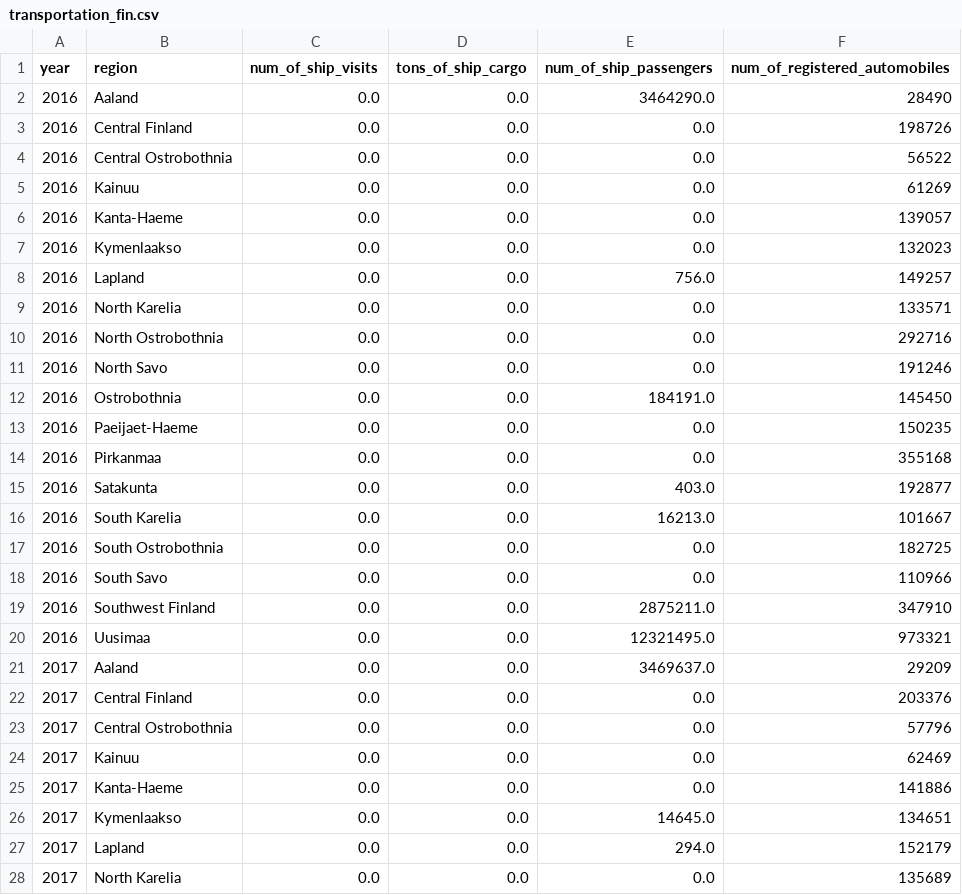
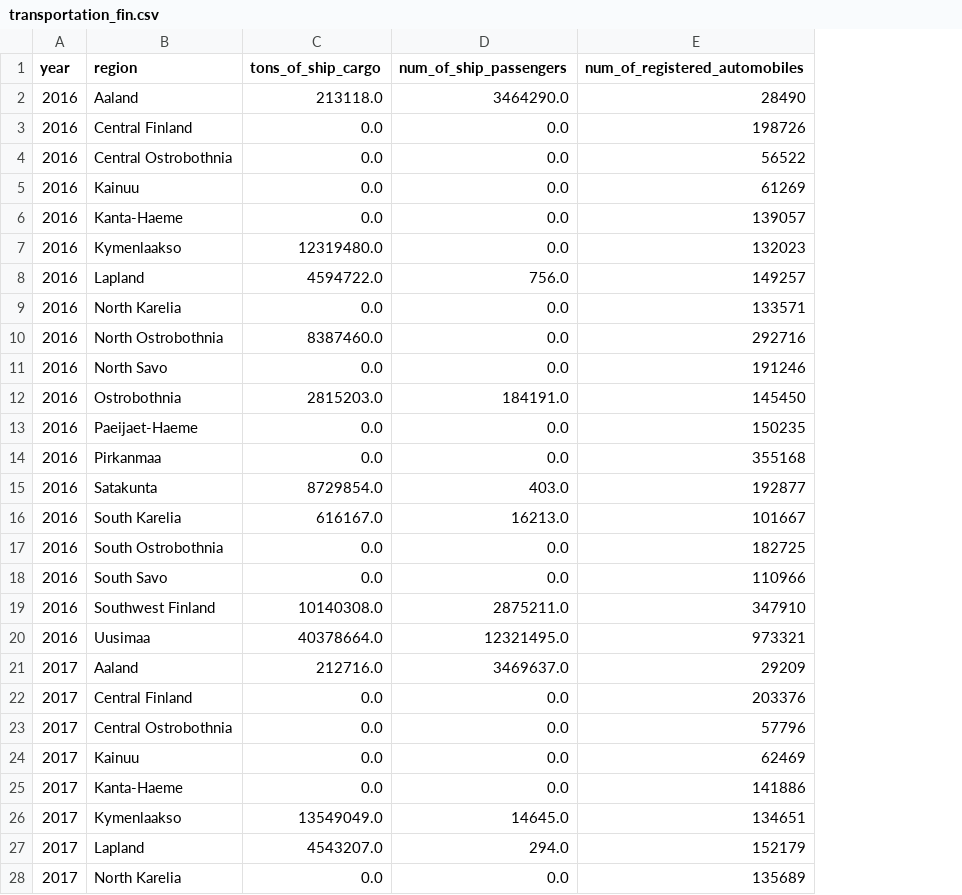
Before and after one commit to NaztyDomingo/Cityplanner_Tool, a CSV file: data/ml_supplementary_data/output/transportation_fin.csv, drawn as a sheet; only a part is shown; removed rows and columns are numbered as before the commit, all else as after; the diff covers the shown part only; the diff names each change by its address in the sheet, - before the commit and + after, or states it on an @@ line.

Commit message:
fixed transformation of transport data (faulty code leading to a cartesian product)

```diff
--- a/data/ml_supplementary_data/output/transportation_fin.csv
+++ b/data/ml_supplementary_data/output/transportation_fin.csv
-column C (num_of_ship_visits), rows 2-28: all 0.0
-C2 (tons_of_ship_cargo): 0.0
+C2 (tons_of_ship_cargo): 213118.0
-C7 (tons_of_ship_cargo): 0.0
+C7 (tons_of_ship_cargo): 12319480.0
-C8 (tons_of_ship_cargo): 0.0
+C8 (tons_of_ship_cargo): 4594722.0
-C10 (tons_of_ship_cargo): 0.0
+C10 (tons_of_ship_cargo): 8387460.0
-C12 (tons_of_ship_cargo): 0.0
+C12 (tons_of_ship_cargo): 2815203.0
-C15 (tons_of_ship_cargo): 0.0
+C15 (tons_of_ship_cargo): 8729854.0
-C16 (tons_of_ship_cargo): 0.0
+C16 (tons_of_ship_cargo): 616167.0
-C19 (tons_of_ship_cargo): 0.0
+C19 (tons_of_ship_cargo): 10140308.0
-C20 (tons_of_ship_cargo): 0.0
+C20 (tons_of_ship_cargo): 40378664.0
-C21 (tons_of_ship_cargo): 0.0
+C21 (tons_of_ship_cargo): 212716.0
-C26 (tons_of_ship_cargo): 0.0
+C26 (tons_of_ship_cargo): 13549049.0
-C27 (tons_of_ship_cargo): 0.0
+C27 (tons_of_ship_cargo): 4543207.0
```
Also changed, not shown: 109 edited cells elsewhere in this file, 1 other file.
